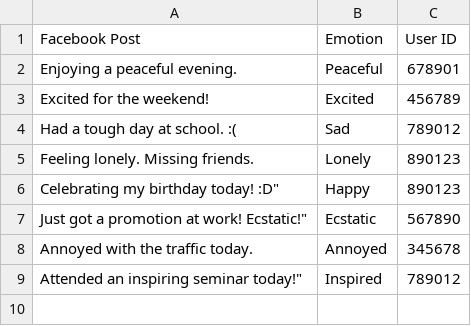
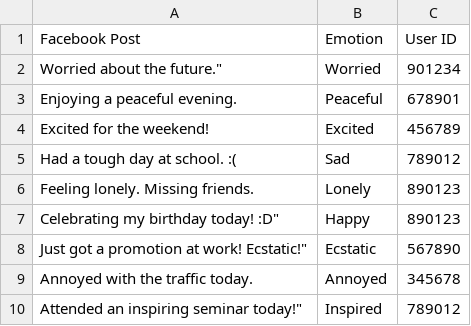
Before and after one commit to vinay250/post-predictions-, a CSV file: artifacts/train.csv, drawn as a sheet.

```diff
--- a/artifacts/train.csv
+++ b/artifacts/train.csv
@@ -1,2 +1,3 @@
 Facebook Post,Emotion,User ID
+" Worried about the future."" ",Worried,901234
 Enjoying a peaceful evening. ,Peaceful,678901
```
Also changed, not shown: 26 other files.
